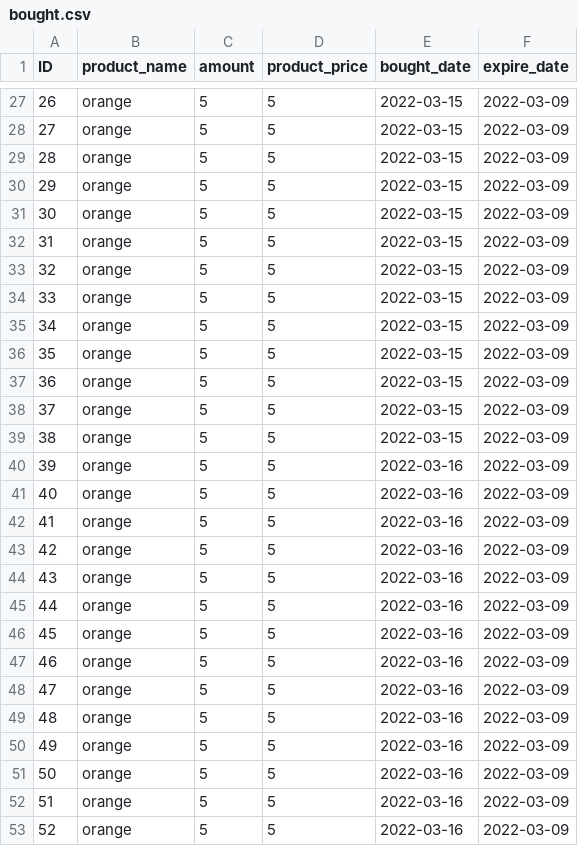
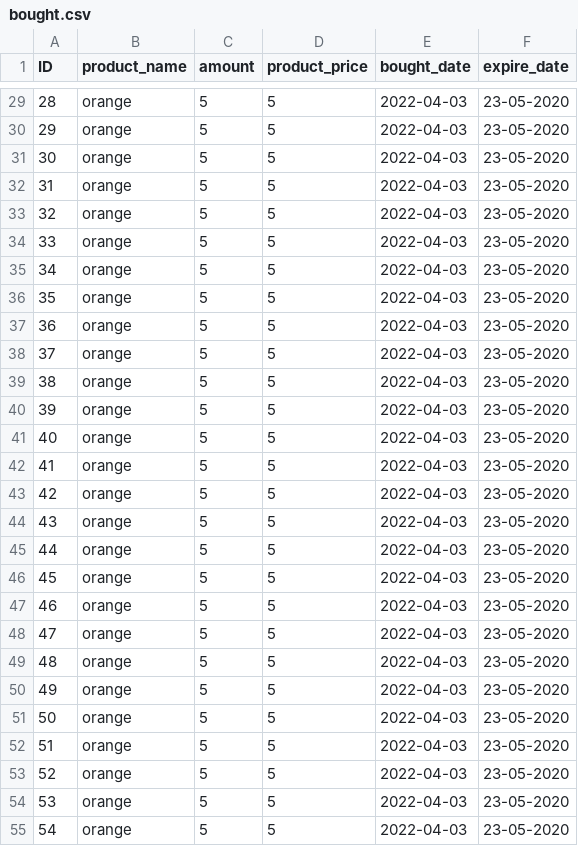
Before and after one commit to jeffreyricardokets/superpy, a CSV file: superpy/data/bought.csv, drawn as a sheet; only a part is shown, gaps mark what is left out; addresses are those after the commit; the diff covers the shown part only; the diff names each change by its address in the sheet, - before the commit and + after, or states it on an @@ line.

```diff
--- a/superpy/data/bought.csv
+++ b/superpy/data/bought.csv
@@ column A (ID) renumbered between rows 4 and 73 @@
-E29:E41 (bought_date): 2022-03-15
+E29:E41 (bought_date): 2022-04-03
-F29:F55 (expire_date): 2022-03-09
+F29:F55 (expire_date): 23-05-2020
-E42:E55 (bought_date): 2022-03-16
+E42:E55 (bought_date): 2022-04-03
```
Also changed, not shown: 9 added rows and 82 edited cells elsewhere in this file, superpy/data/sold.csv, superpy/data/stock.csv, 3 other files.
